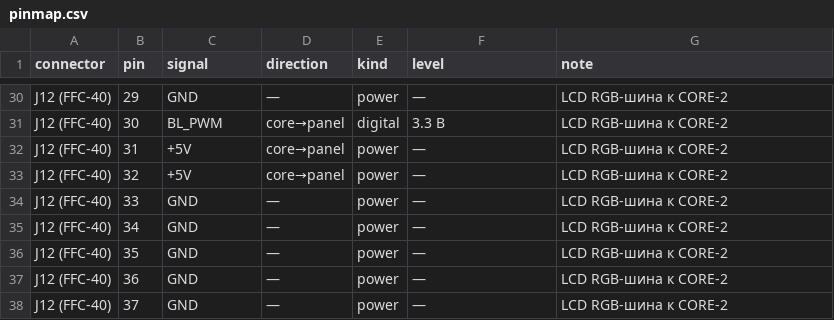
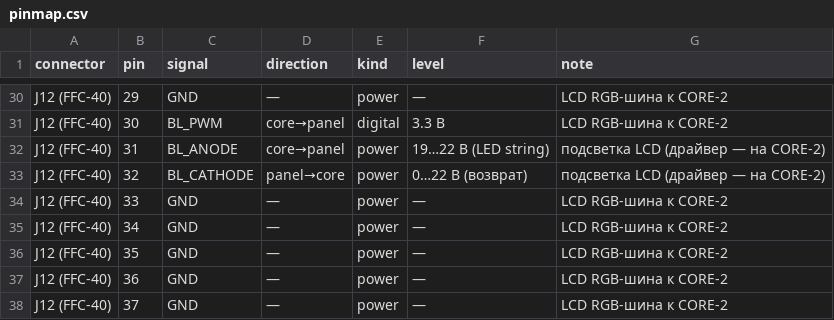
Before and after one commit to martiyanov/bukifon, a CSV file: hardware/panel2/pinmap.csv, drawn as a sheet; only a part is shown, gaps mark what is left out.

```diff
--- a/hardware/panel2/pinmap.csv
+++ b/hardware/panel2/pinmap.csv
@@ -31,4 +31,4 @@ J12 (FFC-40);29;GND;—;power;—;LCD RGB-шина к CORE-2
 J12 (FFC-40);30;BL_PWM;core→panel;digital;3.3 В;LCD RGB-шина к CORE-2
-J12 (FFC-40);31;+5V;core→panel;power;—;LCD RGB-шина к CORE-2
-J12 (FFC-40);32;+5V;core→panel;power;—;LCD RGB-шина к CORE-2
+J12 (FFC-40);31;BL_ANODE;core→panel;power;19…22 В (LED string);подсветка LCD (драйвер — на CORE-2)
+J12 (FFC-40);32;BL_CATHODE;panel→core;power;0…22 В (возврат);подсветка LCD (драйвер — на CORE-2)
 J12 (FFC-40);33;GND;—;power;—;LCD RGB-шина к CORE-2
```
Also changed, not shown: hardware/panel2/BOM-panel2.csv, hardware/panel2/erc/PANEL-2-kicad-bom.csv, 13 other files.
